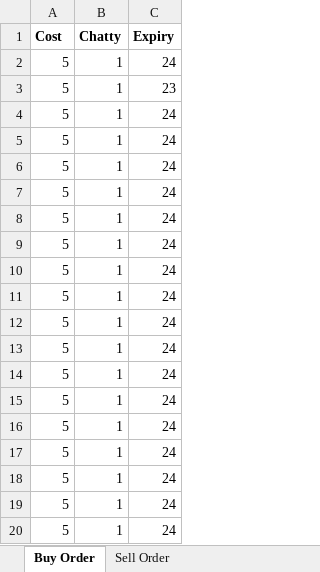
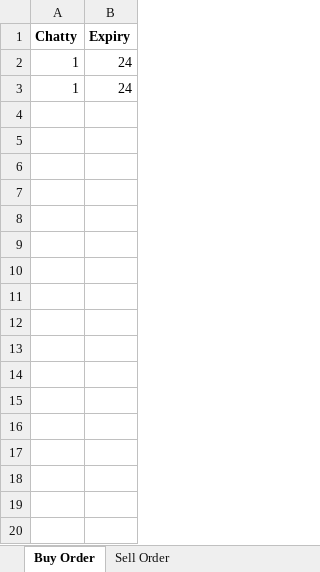
Before and after one commit to rajniss21/CE_Automation, an Excel workbook: Excels/BuySell.xlsx, sheet Buy Order, drawn as a sheet; only a part is shown; values as stored, in another font and other column widths than the file's, no borders; removed rows and columns are numbered as before the commit, all else as after; the diff covers the shown part only; the diff names each change by its address in the sheet, - before the commit and + after, or states it on an @@ line.

```diff
--- a/Excels/BuySell.xlsx (sheet Buy Order)
+++ b/Excels/BuySell.xlsx (sheet Buy Order)
-column A (Cost), row 2: 5; row 4: 5
-row 3: 5 | 1 | 23
-row 5: 5 | 1 | 24
-row 6: 5 | 1 | 24
-row 7: 5 | 1 | 24
-row 8: 5 | 1 | 24
-row 9: 5 | 1 | 24
-row 10: 5 | 1 | 24
-row 11: 5 | 1 | 24
-row 12: 5 | 1 | 24
-row 13: 5 | 1 | 24
-row 14: 5 | 1 | 24
-row 15: 5 | 1 | 24
-row 16: 5 | 1 | 24
-row 17: 5 | 1 | 24
-row 18: 5 | 1 | 24
-row 19: 5 | 1 | 24
-row 20: 5 | 1 | 24
```
Also changed, not shown: 34 removed rows elsewhere in this sheet, sheet Sell Order, 4 other files.
